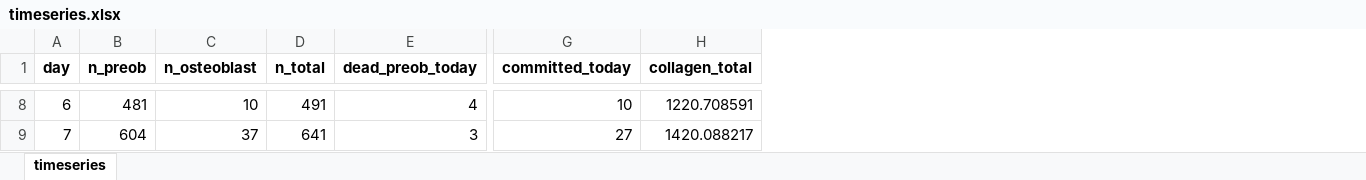
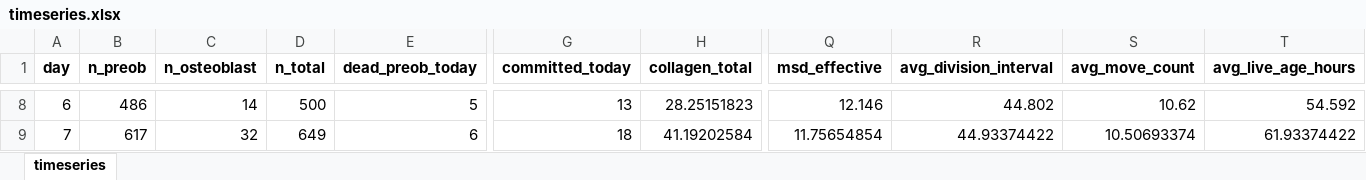
Before and after one commit to aliaslandemir/osteomin, an Excel workbook: main_out/timeseries.xlsx, sheet timeseries, drawn as a sheet; only a part is shown, gaps mark what is left out; values as stored, in another font and other column widths than the file's, no borders; the diff covers the shown part only; the diff names each change by its address in the sheet, - before the commit and + after, or states it on an @@ line.

```diff
--- a/main_out/timeseries.xlsx (sheet timeseries)
+++ b/main_out/timeseries.xlsx (sheet timeseries)
+column Q (msd_effective), rows 8-9: 12.146 | 11.75654854
+column R (avg_division_interval), rows 8-9: 44.802 | 44.93374422
+column S (avg_move_count), rows 8-9: 10.62 | 10.50693374
+column T (avg_live_age_hours), rows 8-9: 54.592 | 61.93374422
-B8 (n_preob): 481
+B8 (n_preob): 486
-C8 (n_osteoblast): 10
+C8 (n_osteoblast): 14
-D8 (n_total): 491
+D8 (n_total): 500
-E8 (dead_preob_today): 4
+E8 (dead_preob_today): 5
-G8 (committed_today): 10
+G8 (committed_today): 13
-H8 (collagen_total): 1220.708591
+H8 (collagen_total): 28.25151823
-B9 (n_preob): 604
+B9 (n_preob): 617
-C9 (n_osteoblast): 37
+C9 (n_osteoblast): 32
-D9 (n_total): 641
+D9 (n_total): 649
-E9 (dead_preob_today): 3
+E9 (dead_preob_today): 6
-G9 (committed_today): 27
+G9 (committed_today): 18
-H9 (collagen_total): 1420.088217
+H9 (collagen_total): 41.19202584
```
Also changed, not shown: 406 edited cells elsewhere in this sheet, 36 other files.
